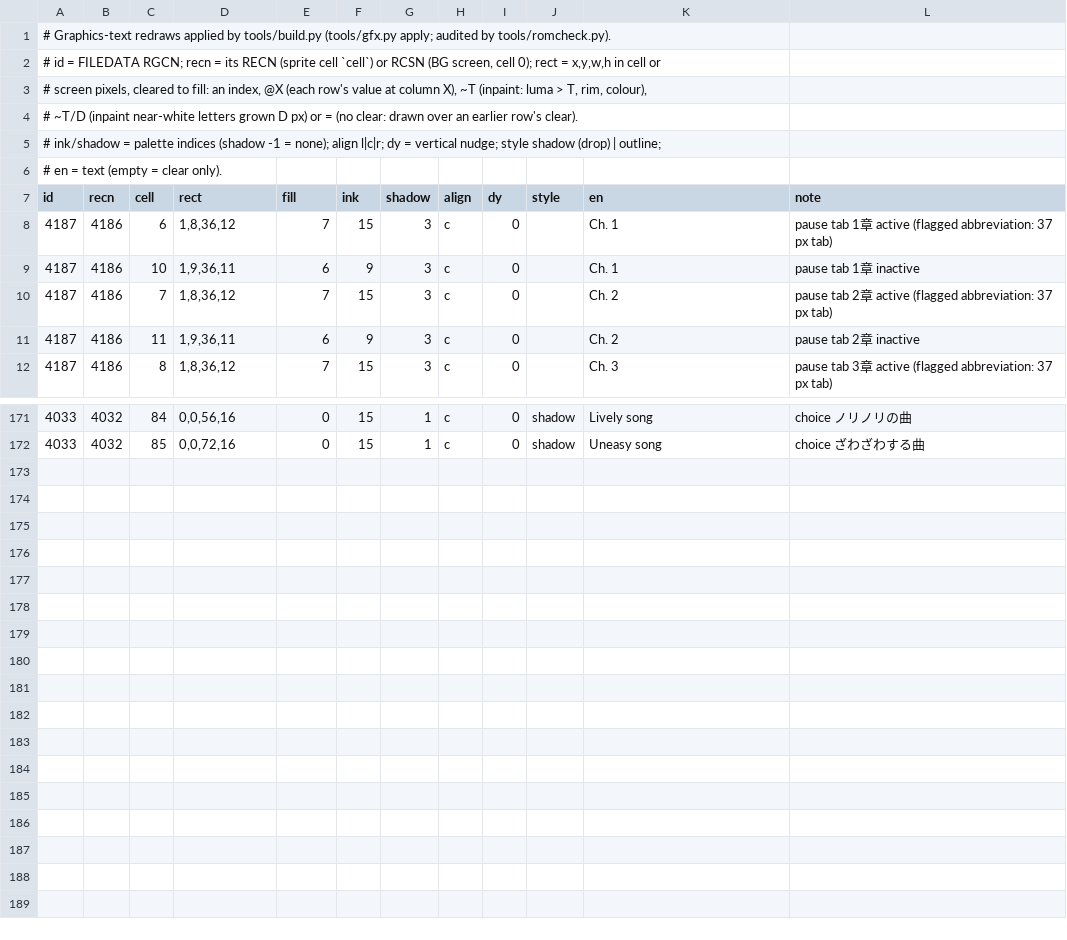
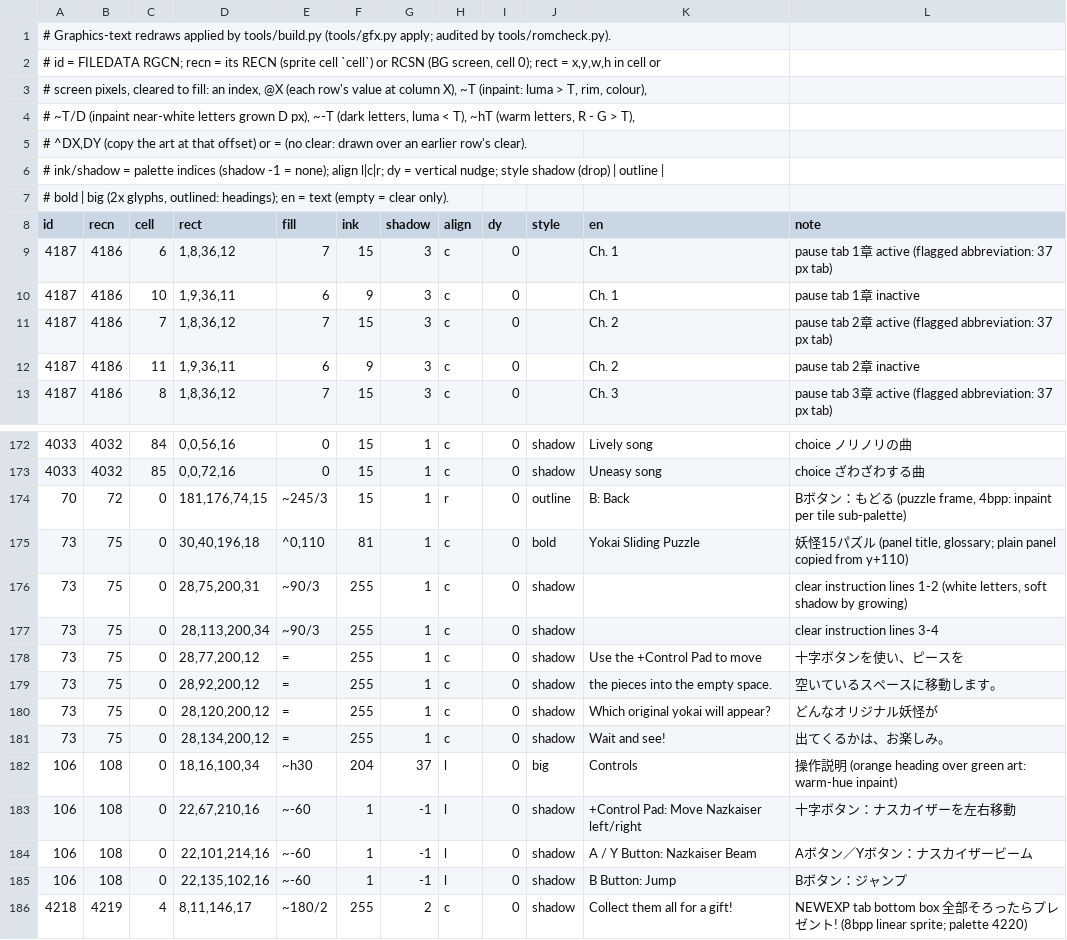
Before and after one commit to minhnhattonthat/sakura-note-ima-ni-tsunagaru-mirai-en, a TSV file: gfx/labels.tsv, drawn as a sheet; only a part is shown, gaps mark what is left out.

```diff
--- a/gfx/labels.tsv
+++ b/gfx/labels.tsv
@@ -3,5 +3,6 @@
 # screen pixels, cleared to fill: an index, @X (each row's value at column X), ~T (inpaint: luma > T, rim, colour),
-# ~T/D (inpaint near-white letters grown D px) or = (no clear: drawn over an earlier row's clear).
-# ink/shadow = palette indices (shadow -1 = none); align l|c|r; dy = vertical nudge; style shadow (drop) | outline;
-# en = text (empty = clear only).
+# ~T/D (inpaint near-white letters grown D px), ~-T (dark letters, luma < T), ~hT (warm letters, R - G > T),
+# ^DX,DY (copy the art at that offset) or = (no clear: drawn over an earlier row's clear).
+# ink/shadow = palette indices (shadow -1 = none); align l|c|r; dy = vertical nudge; style shadow (drop) | outline |
+# bold | big (2x glyphs, outlined: headings); en = text (empty = clear only).
 id	recn	cell	rect	fill	ink	shadow	align	dy	style	en	note
@@ -172 +173,14 @@ id	recn	cell	rect	fill	ink	shadow	align	dy	style	en	note
 4033	4032	85	0,0,72,16	0	15	1	c	0	shadow	Uneasy song	choice ざわざわする曲
+70	72	0	181,176,74,15	~245/3	15	1	r	0	outline	B: Back	Bボタン：もどる (puzzle frame, 4bpp: inpaint per tile sub-palette)
+73	75	0	30,40,196,18	^0,110	81	1	c	0	bold	Yokai Sliding Puzzle	妖怪15パズル (panel title, glossary; plain panel copied from y+110)
+73	75	0	28,75,200,31	~90/3	255	1	c	0	shadow		clear instruction lines 1-2 (white letters, soft shadow by growing)
+73	75	0	28,113,200,34	~90/3	255	1	c	0	shadow		clear instruction lines 3-4
+73	75	0	28,77,200,12	=	255	1	c	0	shadow	Use the +Control Pad to move	十字ボタンを使い、ピースを
+73	75	0	28,92,200,12	=	255	1	c	0	shadow	the pieces into the empty space.	空いているスペースに移動します。
+73	75	0	28,120,200,12	=	255	1	c	0	shadow	Which original yokai will appear?	どんなオリジナル妖怪が
+73	75	0	28,134,200,12	=	255	1	c	0	shadow	Wait and see!	出てくるかは、お楽しみ。
+106	108	0	18,16,100,34	~h30	204	37	l	0	big	Controls	操作説明 (orange heading over green art: warm-hue inpaint)
+106	108	0	22,67,210,16	~-60	1	-1	l	0	shadow	+Control Pad: Move Nazkaiser left/right	十字ボタン：ナスカイザーを左右移動
+106	108	0	22,101,214,16	~-60	1	-1	l	0	shadow	A / Y Button: Nazkaiser Beam	Aボタン／Yボタン：ナスカイザービーム
+106	108	0	22,135,102,16	~-60	1	-1	l	0	shadow	B Button: Jump	Bボタン：ジャンプ
+4218	4219	4	8,11,146,17	~180/2	255	2	c	0	shadow	Collect them all for a gift!	NEWEXP tab bottom box 全部そろったらプレゼント! (8bpp linear sprite; palette 4220)
```
Also changed, not shown: tools/debug/scenes.tsv, 4 other files.
